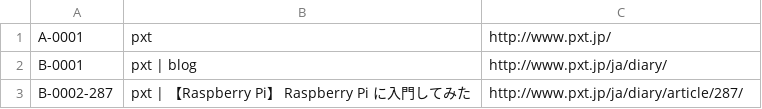
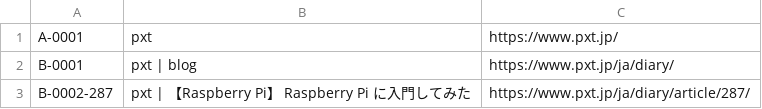
Before and after one commit to tomk79/node-RShotJS, a CSV file: data.csv, drawn as a sheet.

```diff
--- a/data.csv
+++ b/data.csv
@@ -1,3 +1,3 @@
-"A-0001","pxt","http://www.pxt.jp/"
-"B-0001","pxt | blog","http://www.pxt.jp/ja/diary/"
-"B-0002-287","pxt | 【Raspberry Pi】 Raspberry Pi に入門してみた","http://www.pxt.jp/ja/diary/article/287/"
+"A-0001","pxt","https://www.pxt.jp/"
+"B-0001","pxt | blog","https://www.pxt.jp/ja/diary/"
+"B-0002-287","pxt | 【Raspberry Pi】 Raspberry Pi に入門してみた","https://www.pxt.jp/ja/diary/article/287/"
```
Also changed, not shown: 6 other files.
